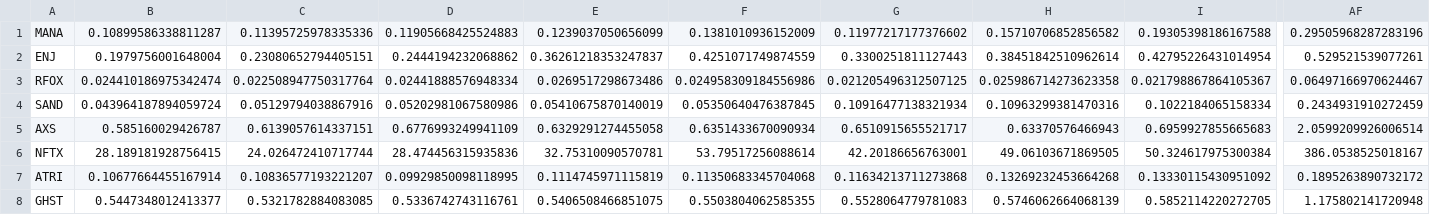
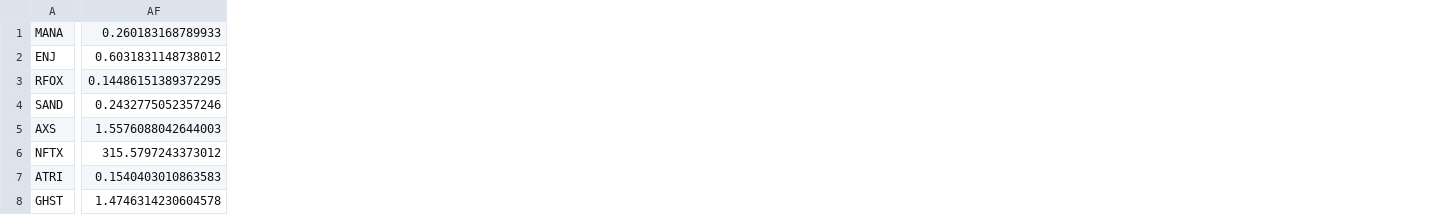
Before and after one commit to pie-dao/pie-backend, a CSV file: src/data/csv/prices.csv, drawn as a sheet; only a part is shown, gaps mark what is left out; removed rows and columns are numbered as before the commit, all else as after; the diff covers the shown part only; the diff names each change by its address in the sheet, - before the commit and + after, or states it on an @@ line.

```diff
--- a/src/data/csv/prices.csv
+++ b/src/data/csv/prices.csv
-column B, rows 1-8: 0.10899586338811287 | 0.1979756001648004 | 0.024410186975342474 | 0.043964187894059724 | 0.585160029426787 | 28.189181928756415 | 0.10677664455167914 | 0.5447348012413377
-column C, rows 1-8: 0.11395725978335336 | 0.23080652794405151 | 0.022508947750317764 | 0.05129794038867916 | 0.6139057614337151 | 24.026472410717744 | 0.10836577193221207 | 0.5321782884083085
-column D, rows 1-8: 0.11905668425524883 | 0.2444194232068862 | 0.02441888576948334 | 0.05202981067580986 | 0.6776993249941109 | 28.474456315935836 | 0.09929850098118995 | 0.5336742743116761
-column E, rows 1-8: 0.1239037050656099 | 0.36261218353247837 | 0.0269517298673486 | 0.05410675870140019 | 0.6329291274455058 | 32.75310090570781 | 0.1114745971115819 | 0.5406508466851075
-column F, rows 1-8: 0.1381010936152009 | 0.4251071749874559 | 0.024958309184556986 | 0.05350640476387845 | 0.6351433670090934 | 53.79517256088614 | 0.11350683345704068 | 0.5503804062585355
-column G, rows 1-8: 0.11977217177376602 | 0.3300251811127443 | 0.021205496312507125 | 0.10916477138321934 | 0.6510915655521717 | 42.20186656763001 | 0.11634213711273868 | 0.5528064779781083
-column H, rows 1-8: 0.15710706852856582 | 0.38451842510962614 | 0.025986714273623358 | 0.10963299381470316 | 0.63370576466943 | 49.06103671869505 | 0.13269232453664268 | 0.5746062664068139
-column I, rows 1-8: 0.19305398186167588 | 0.42795226431014954 | 0.021798867864105367 | 0.1022184065158334 | 0.6959927855665683 | 50.324617975300384 | 0.13330115430951092 | 0.5852114220272705
-AF1: 0.29505968287283196
+AF1: 0.260183168789933
-AF2: 0.529521539077261
+AF2: 0.6031831148738012
-AF3: 0.06497166970624467
+AF3: 0.14486151389372295
-AF4: 0.2434931910272459
+AF4: 0.2432775052357246
-AF5: 2.0599209926006514
+AF5: 1.5576088042644003
-AF6: 386.0538525018167
+AF6: 315.5797243373012
-AF7: 0.1895263890732172
+AF7: 0.1540403010863583
-AF8: 1.175802141720948
+AF8: 1.4746314230604578
```
Also changed, not shown: 11 added columns and 3 removed columns elsewhere in this file, src/data/csv/PLAY-performance.csv, src/data/csv/mcaps.csv, 10 other files.
